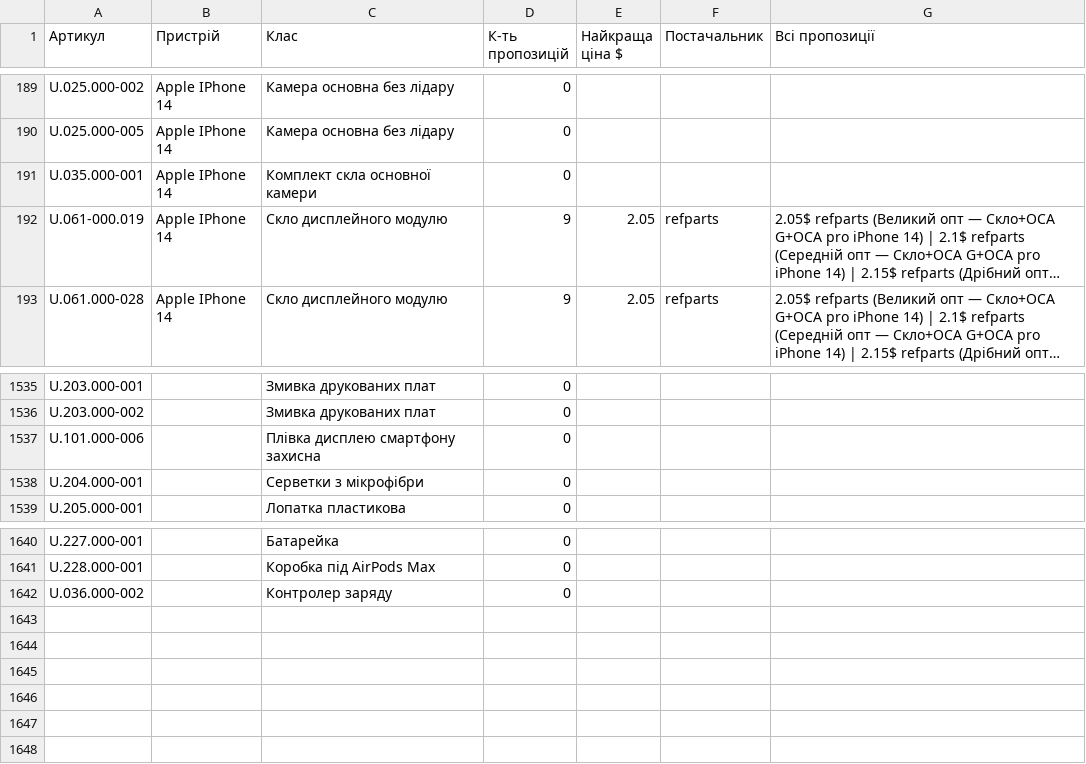
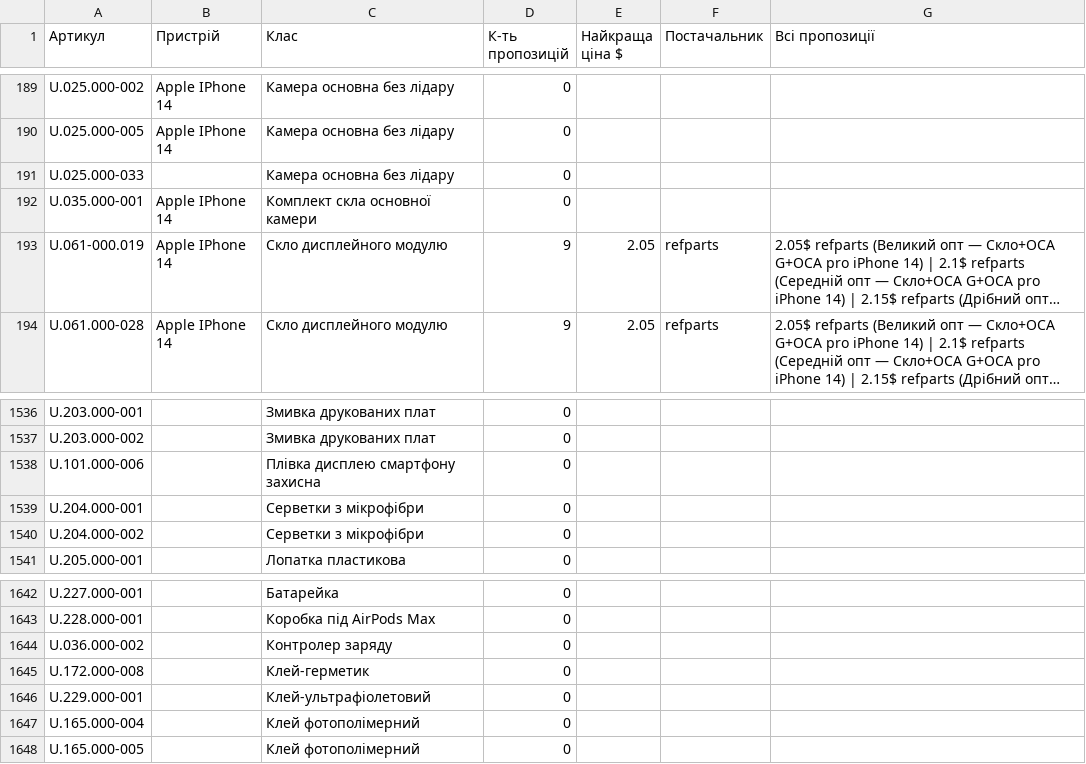
Before and after one commit to izbashroman/partmatch, a CSV file: docs/report.csv, drawn as a sheet; only a part is shown, gaps mark what is left out; long unchanged cells end in …; the diff names each change by its address in the sheet, - before the commit and + after, or states it on an @@ line.

```diff
--- a/docs/report.csv
+++ b/docs/report.csv
+row 191: U.025.000-033 |  | Камера основна без лідару | 0
+row 1540: U.204.000-002 |  | Серветки з мікрофібри | 0
+row 1645: U.172.000-008 |  | Клей-герметик | 0
+row 1646: U.229.000-001 |  | Клей-ультрафіолетовий | 0
+row 1647: U.165.000-004 |  | Клей фотополімерний | 0
+row 1648: U.165.000-005 |  | Клей фотополімерний | 0
```
